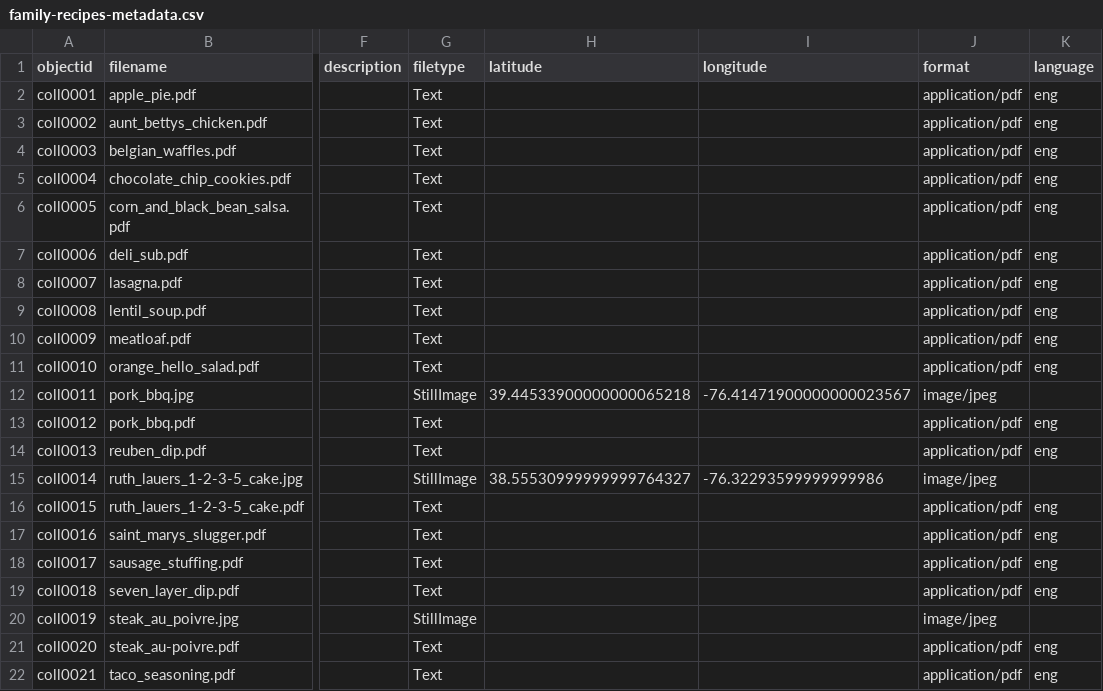
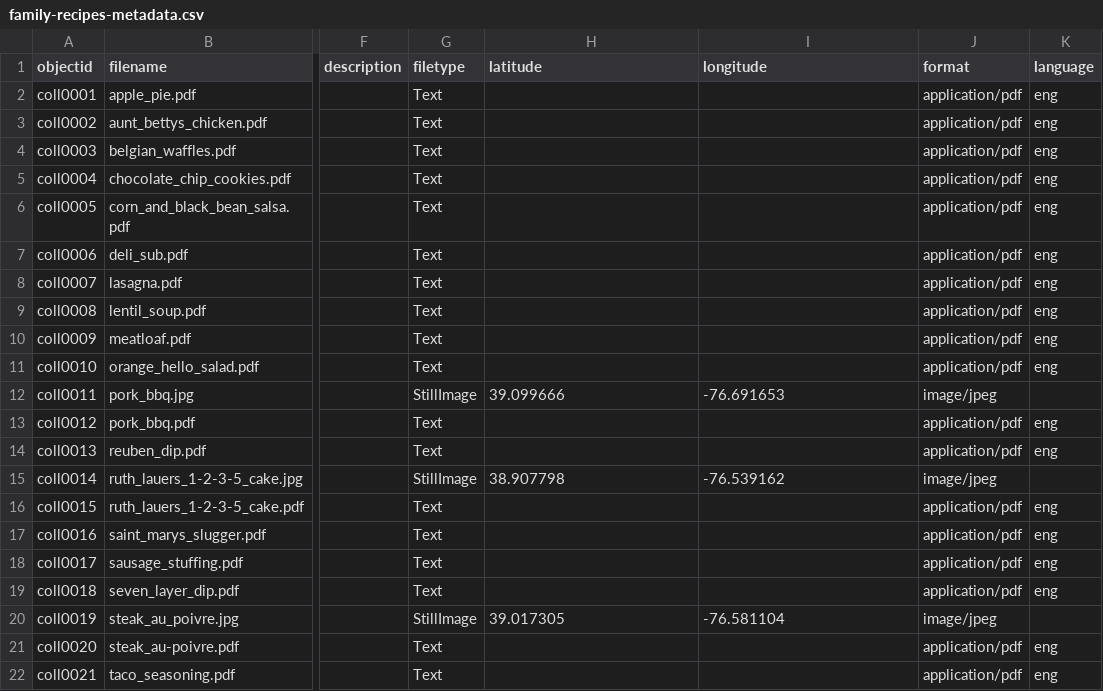
Before and after one commit to lelandsampson/family-recipes, a CSV file: _data/family-recipes-metadata.csv, drawn as a sheet; only a part is shown, gaps mark what is left out; the diff names each change by its address in the sheet, - before the commit and + after, or states it on an @@ line.

Commit message:
longitude and latitude edits

```diff
--- a/_data/family-recipes-metadata.csv
+++ b/_data/family-recipes-metadata.csv
-H12 (latitude): 39.44533900000000065218
+H12 (latitude): 39.099666
-I12 (longitude): -76.41471900000000023567
+I12 (longitude): -76.691653
-H15 (latitude): 38.55530999999999764327
+H15 (latitude): 38.907798
-I15 (longitude): -76.32293599999999986
+I15 (longitude): -76.539162
-H20 (latitude): (empty)
+H20 (latitude): 39.017305
-I20 (longitude): (empty)
+I20 (longitude): -76.581104
```
